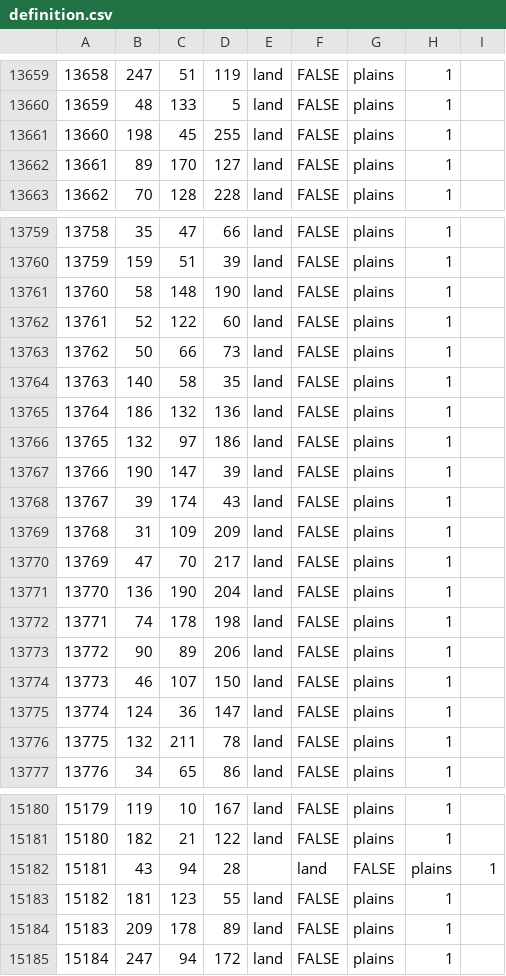
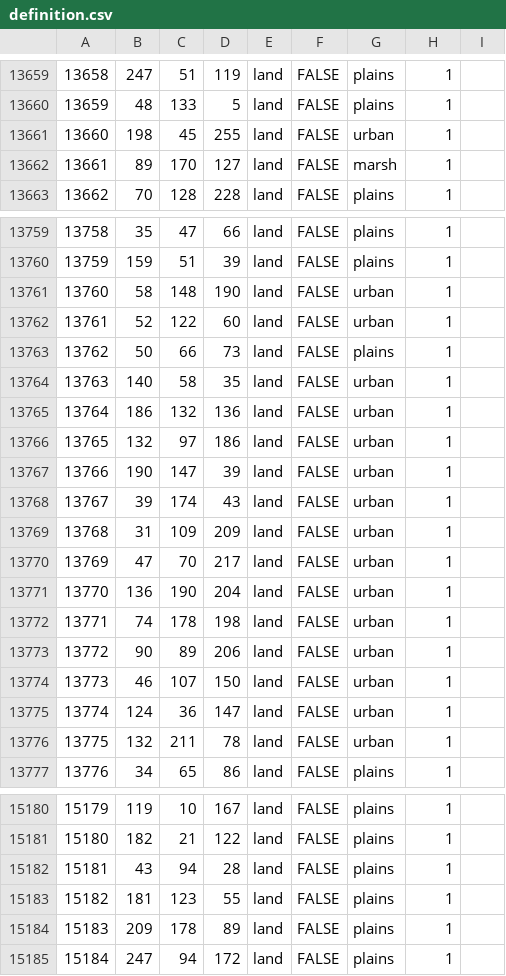
Before and after one commit to Yemven/thelastdaysofpoland, a CSV file: map/definition.csv, drawn as a sheet; only a part is shown, gaps mark what is left out; the diff covers the shown part only.

Commit message:
Update definition.csv

```diff
--- a/map/definition.csv
+++ b/map/definition.csv
@@ -13660,4 +13660,4 @@
 13659;48;133;5;land;FALSE;plains;1;
-13660;198;45;255;land;FALSE;plains;1;
-13661;89;170;127;land;FALSE;plains;1;
+13660;198;45;255;land;FALSE;urban;1;
+13661;89;170;127;land;FALSE;marsh;1;
 13662;70;128;228;land;FALSE;plains;1;
@@ -13760,18 +13760,18 @@
 13759;159;51;39;land;FALSE;plains;1;
-13760;58;148;190;land;FALSE;plains;1;
-13761;52;122;60;land;FALSE;plains;1;
+13760;58;148;190;land;FALSE;urban;1;
+13761;52;122;60;land;FALSE;urban;1;
 13762;50;66;73;land;FALSE;plains;1;
-13763;140;58;35;land;FALSE;plains;1;
-13764;186;132;136;land;FALSE;plains;1;
-13765;132;97;186;land;FALSE;plains;1;
-13766;190;147;39;land;FALSE;plains;1;
-13767;39;174;43;land;FALSE;plains;1;
-13768;31;109;209;land;FALSE;plains;1;
-13769;47;70;217;land;FALSE;plains;1;
-13770;136;190;204;land;FALSE;plains;1;
-13771;74;178;198;land;FALSE;plains;1;
-13772;90;89;206;land;FALSE;plains;1;
-13773;46;107;150;land;FALSE;plains;1;
-13774;124;36;147;land;FALSE;plains;1;
-13775;132;211;78;land;FALSE;plains;1;
+13763;140;58;35;land;FALSE;urban;1;
+13764;186;132;136;land;FALSE;urban;1;
+13765;132;97;186;land;FALSE;urban;1;
+13766;190;147;39;land;FALSE;urban;1;
+13767;39;174;43;land;FALSE;urban;1;
+13768;31;109;209;land;FALSE;urban;1;
+13769;47;70;217;land;FALSE;urban;1;
+13770;136;190;204;land;FALSE;urban;1;
+13771;74;178;198;land;FALSE;urban;1;
+13772;90;89;206;land;FALSE;urban;1;
+13773;46;107;150;land;FALSE;urban;1;
+13774;124;36;147;land;FALSE;urban;1;
+13775;132;211;78;land;FALSE;urban;1;
 13776;34;65;86;land;FALSE;plains;1;
@@ -15181,3 +15181,3 @@
 15180;182;21;122;land;FALSE;plains;1;
-15181;43;94;28;;land;FALSE;plains;1
+15181;43;94;28;land;FALSE;plains;1
 15182;181;123;55;land;FALSE;plains;1;
```
Also changed, not shown: 19 edited cells elsewhere in this file.
